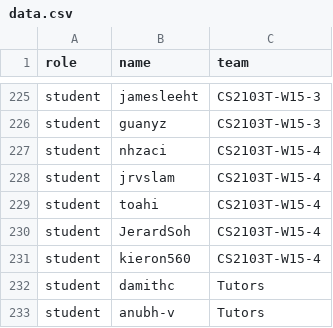
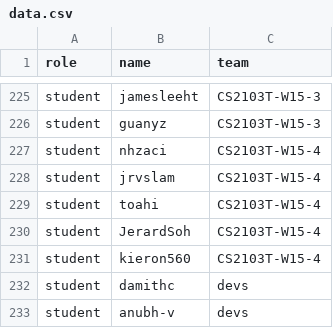
Before and after one commit to nus-cs2103-AY2021S2/pe, a CSV file: data.csv, drawn as a sheet; only a part is shown, gaps mark what is left out.

Commit message:
change team tutors -> devs

```diff
--- a/data.csv
+++ b/data.csv
@@ -231,3 +231,3 @@ student,JerardSoh,CS2103T-W15-4
 student,kieron560,CS2103T-W15-4
-student,damithc,Tutors
-student,anubh-v,Tutors
+student,damithc,devs
+student,anubh-v,devs
```
